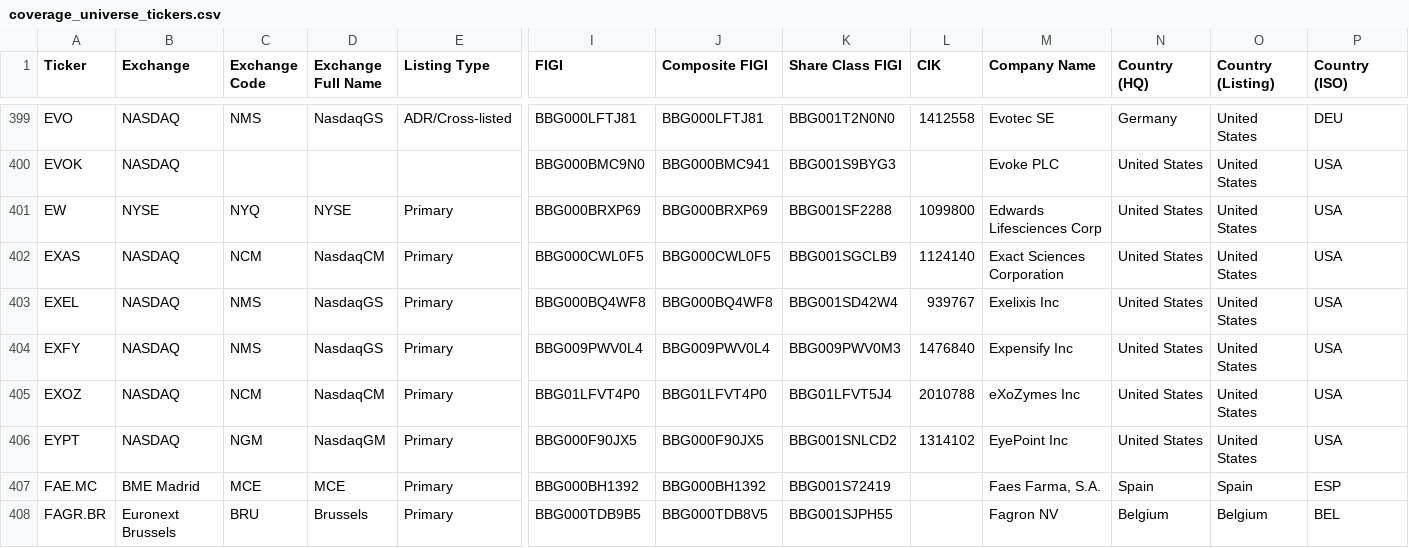
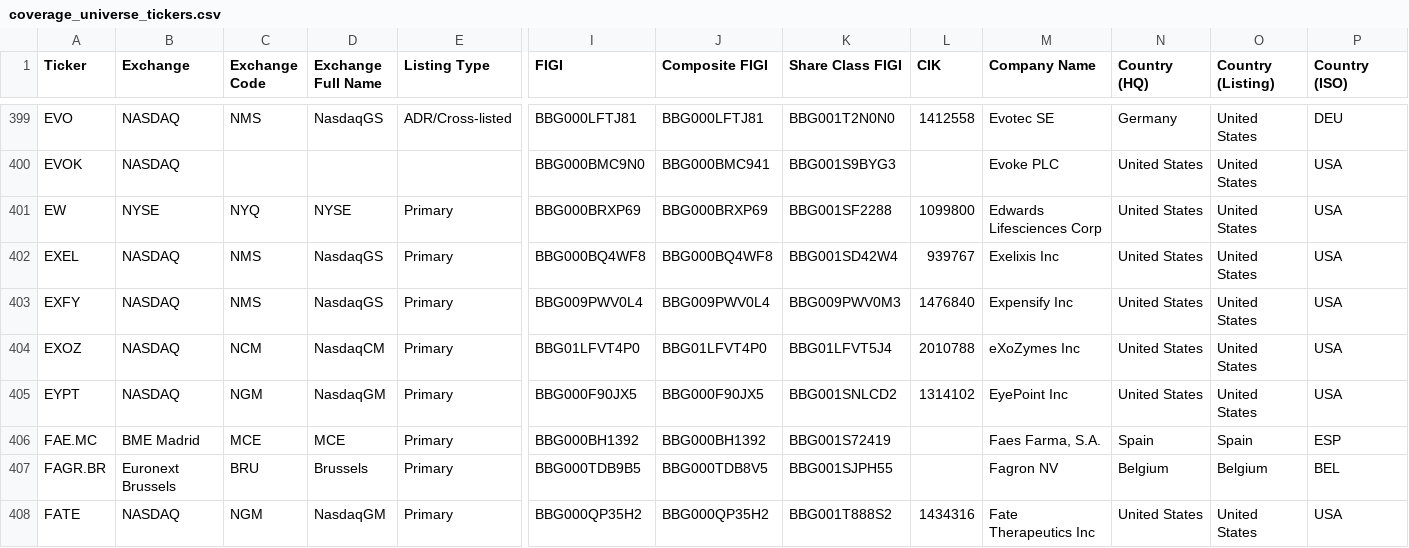
Before and after one commit to jroypeterson/Coverage-Manager, a CSV file: data/coverage_universe_tickers.csv, drawn as a sheet; only a part is shown, gaps mark what is left out; the shorter side is filled out with more unchanged rows; rows hold the shown columns only; the diff covers the shown part only; the diff names each change by its address in the sheet, - before the commit and + after, or states it on an @@ line.

```diff
--- a/data/coverage_universe_tickers.csv
+++ b/data/coverage_universe_tickers.csv
-row 402: EXAS | NASDAQ | NCM | NasdaqCM | Primary | BBG000CWL0F5 | BBG000CWL0F5 | BBG001SGCLB9 | 1124140 | Exact Sciences Corporation | United States | United States | USA
```
Also changed, not shown: 2 removed rows and 4 edited cells elsewhere in this file, data/delisted_tickers.csv, exports/universe.csv, 6 other files.
